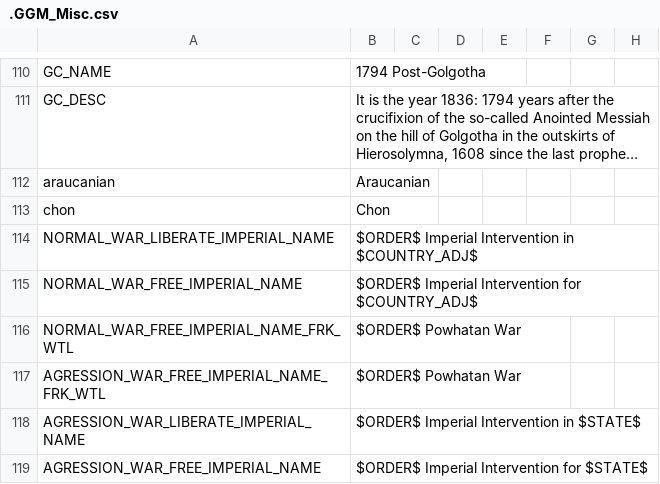
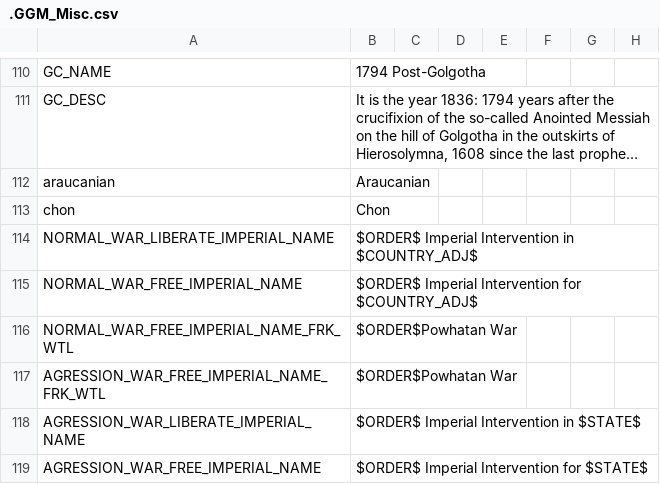
Before and after one commit to The-Question-Asker/MAW2, a CSV file: GGM/localisation/.GGM_Misc.csv, drawn as a sheet; only a part is shown, gaps mark what is left out; long unchanged cells end in …; the diff names each change by its address in the sheet, - before the commit and + after, or states it on an @@ line.

Commit message:
Update .GGM_Misc.csv

```diff
--- a/GGM/localisation/.GGM_Misc.csv
+++ b/GGM/localisation/.GGM_Misc.csv
-B116:B117: $ORDER$ Powhatan War
+B116:B117: $ORDER$Powhatan War
```
